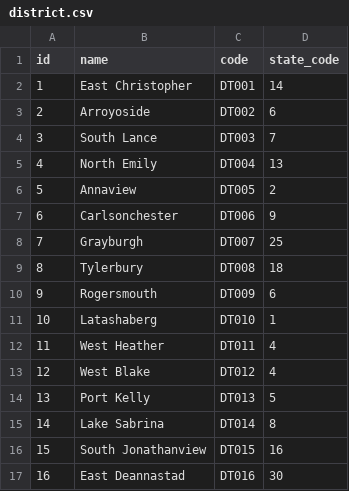
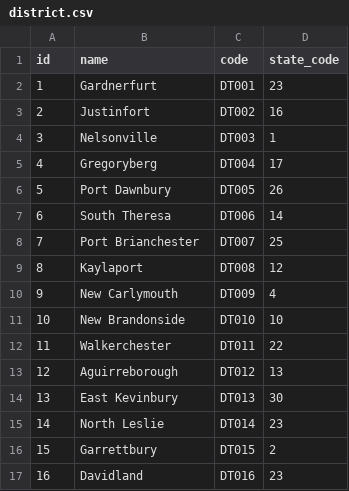
Before and after one commit to arupmahatha/4GID, a CSV file: synthetic_data/district.csv, drawn as a sheet; only a part is shown; the diff covers the shown part only.

```diff
--- a/synthetic_data/district.csv
+++ b/synthetic_data/district.csv
@@ -1,17 +1,17 @@
 id,name,code,state_code
-1,East Christopher,DT001,14
-2,Arroyoside,DT002,6
-3,South Lance,DT003,7
-4,North Emily,DT004,13
-5,Annaview,DT005,2
-6,Carlsonchester,DT006,9
-7,Grayburgh,DT007,25
-8,Tylerbury,DT008,18
-9,Rogersmouth,DT009,6
-10,Latashaberg,DT010,1
-11,West Heather,DT011,4
-12,West Blake,DT012,4
-13,Port Kelly,DT013,5
-14,Lake Sabrina,DT014,8
-15,South Jonathanview,DT015,16
-16,East Deannastad,DT016,30
+1,Gardnerfurt,DT001,23
+2,Justinfort,DT002,16
+3,Nelsonville,DT003,1
+4,Gregoryberg,DT004,17
+5,Port Dawnbury,DT005,26
+6,South Theresa,DT006,14
+7,Port Brianchester,DT007,25
+8,Kaylaport,DT008,12
+9,New Carlymouth,DT009,4
+10,New Brandonside,DT010,10
+11,Walkerchester,DT011,22
+12,Aguirreborough,DT012,13
+13,East Kevinbury,DT013,30
+14,North Leslie,DT014,23
+15,Garrettbury,DT015,2
+16,Davidland,DT016,23
```
Also changed, not shown: 166 edited cells elsewhere in this file, synthetic_data/course.csv, synthetic_data/knowledge_partner.csv, 29 other files.
